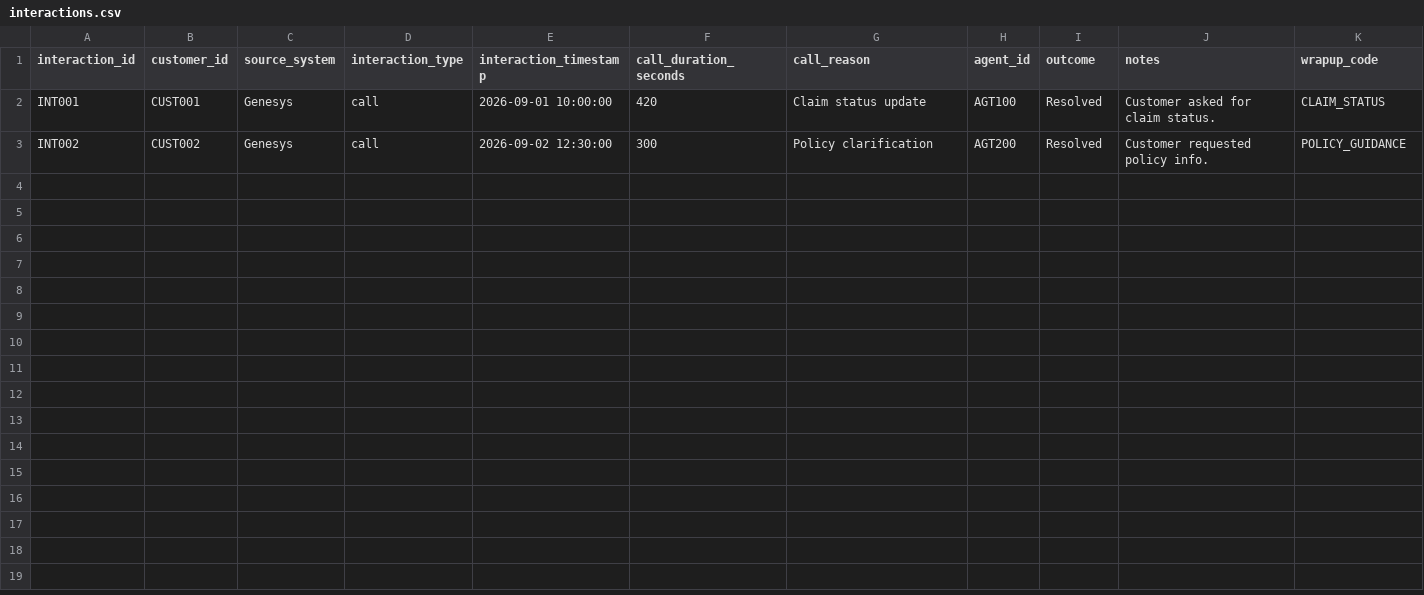
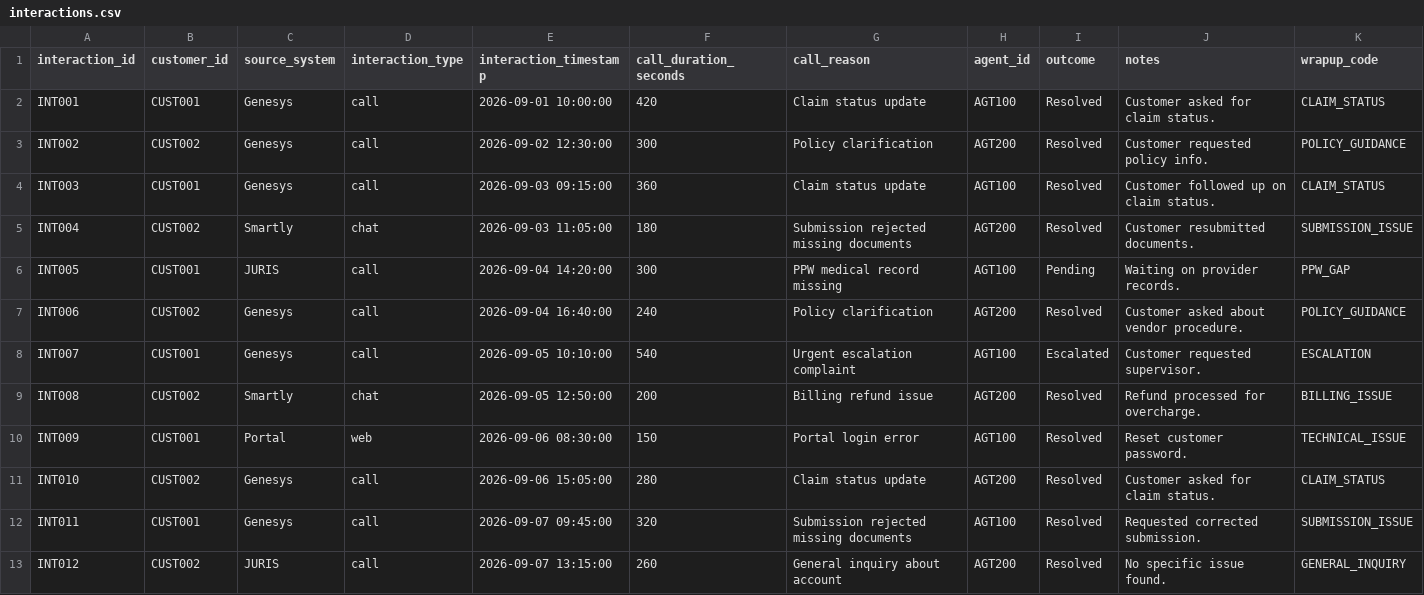
Before and after one commit to syedthahira89-bot/Customer-Service-Intelligence-AI-Project, a CSV file: data/interactions.csv, drawn as a sheet; the diff names each change by its address in the sheet, - before the commit and + after, or states it on an @@ line.

Commit message:
Add pytest suite for wrap-up codes/recommendations, expand sample interaction data, improve fuzzy keyword matching for learned codes

```diff
--- a/data/interactions.csv
+++ b/data/interactions.csv
+row 4: INT003 | CUST001 | Genesys | call | 2026-09-03 09:15:00 | 360 | Claim status update | AGT100 | Resolved | Customer followed up on claim status. | CLAIM_STATUS
+row 5: INT004 | CUST002 | Smartly | chat | 2026-09-03 11:05:00 | 180 | Submission rejected missing documents | AGT200 | Resolved | Customer resubmitted documents. | SUBMISSION_ISSUE
+row 6: INT005 | CUST001 | JURIS | call | 2026-09-04 14:20:00 | 300 | PPW medical record missing | AGT100 | Pending | Waiting on provider records. | PPW_GAP
+row 7: INT006 | CUST002 | Genesys | call | 2026-09-04 16:40:00 | 240 | Policy clarification | AGT200 | Resolved | Customer asked about vendor procedure. | POLICY_GUIDANCE
+row 8: INT007 | CUST001 | Genesys | call | 2026-09-05 10:10:00 | 540 | Urgent escalation complaint | AGT100 | Escalated | Customer requested supervisor. | ESCALATION
+row 9: INT008 | CUST002 | Smartly | chat | 2026-09-05 12:50:00 | 200 | Billing refund issue | AGT200 | Resolved | Refund processed for overcharge. | BILLING_ISSUE
+row 10: INT009 | CUST001 | Portal | web | 2026-09-06 08:30:00 | 150 | Portal login error | AGT100 | Resolved | Reset customer password. | TECHNICAL_ISSUE
+row 11: INT010 | CUST002 | Genesys | call | 2026-09-06 15:05:00 | 280 | Claim status update | AGT200 | Resolved | Customer asked for claim status. | CLAIM_STATUS
+row 12: INT011 | CUST001 | Genesys | call | 2026-09-07 09:45:00 | 320 | Submission rejected missing documents | AGT100 | Resolved | Requested corrected submission. | SUBMISSION_ISSUE
+row 13: INT012 | CUST002 | JURIS | call | 2026-09-07 13:15:00 | 260 | General inquiry about account | AGT200 | Resolved | No specific issue found. | GENERAL_INQUIRY
```
Also changed, not shown: 5 other files.
